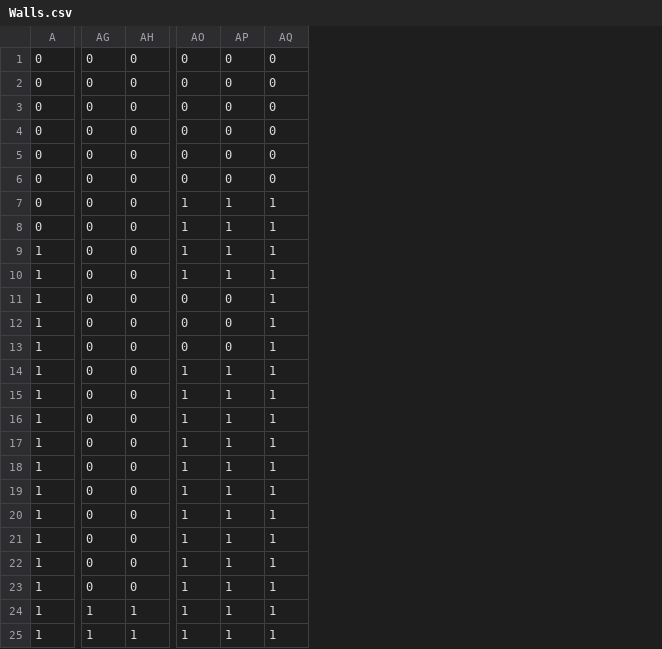
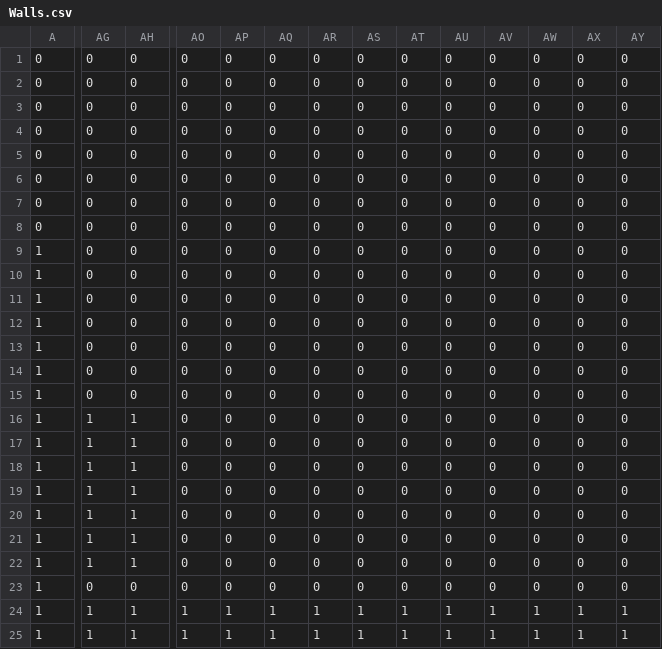
Before and after one commit to AayLith/1bit-jam-3, a CSV file: Assets/LDtk/1bitLDTK/simplified/Level_0/Walls.csv, drawn as a sheet; only a part is shown, gaps mark what is left out; the diff covers the shown part only; the diff names each change by its address in the sheet, - before the commit and + after, or states it on an @@ line.

```diff
--- a/Assets/LDtk/1bitLDTK/simplified/Level_0/Walls.csv
+++ b/Assets/LDtk/1bitLDTK/simplified/Level_0/Walls.csv
+column AR, rows 1-25: 0 | 0 | 0 | 0 | 0 | 0 | 0 | 0 | 0 | 0 | 0 | 0 | 0 | 0 | 0 | 0 | 0 | 0 | 0 | 0 | 0 | 0 | 0 | 1 | 1
+column AS, rows 1-25: 0 | 0 | 0 | 0 | 0 | 0 | 0 | 0 | 0 | 0 | 0 | 0 | 0 | 0 | 0 | 0 | 0 | 0 | 0 | 0 | 0 | 0 | 0 | 1 | 1
+column AT, rows 1-25: 0 | 0 | 0 | 0 | 0 | 0 | 0 | 0 | 0 | 0 | 0 | 0 | 0 | 0 | 0 | 0 | 0 | 0 | 0 | 0 | 0 | 0 | 0 | 1 | 1
+column AU, rows 1-25: 0 | 0 | 0 | 0 | 0 | 0 | 0 | 0 | 0 | 0 | 0 | 0 | 0 | 0 | 0 | 0 | 0 | 0 | 0 | 0 | 0 | 0 | 0 | 1 | 1
+column AV, rows 1-25: 0 | 0 | 0 | 0 | 0 | 0 | 0 | 0 | 0 | 0 | 0 | 0 | 0 | 0 | 0 | 0 | 0 | 0 | 0 | 0 | 0 | 0 | 0 | 1 | 1
+column AW, rows 1-25: 0 | 0 | 0 | 0 | 0 | 0 | 0 | 0 | 0 | 0 | 0 | 0 | 0 | 0 | 0 | 0 | 0 | 0 | 0 | 0 | 0 | 0 | 0 | 1 | 1
+column AX, rows 1-25: 0 | 0 | 0 | 0 | 0 | 0 | 0 | 0 | 0 | 0 | 0 | 0 | 0 | 0 | 0 | 0 | 0 | 0 | 0 | 0 | 0 | 0 | 0 | 1 | 1
+column AY, rows 1-25: 0 | 0 | 0 | 0 | 0 | 0 | 0 | 0 | 0 | 0 | 0 | 0 | 0 | 0 | 0 | 0 | 0 | 0 | 0 | 0 | 0 | 0 | 0 | 1 | 1
-AO7:AO10: 1
+AO7:AO10: 0
-AP7:AP10: 1
+AP7:AP10: 0
-AQ7:AQ23: 1
+AQ7:AQ23: 0
-AO14:AO23: 1
+AO14:AO23: 0
-AP14:AP23: 1
+AP14:AP23: 0
-AG16:AG22: 0
+AG16:AG22: 1
-AH16:AH22: 0
+AH16:AH22: 1
```
Also changed, not shown: 8 edited cells elsewhere in this file, 8 other files.
